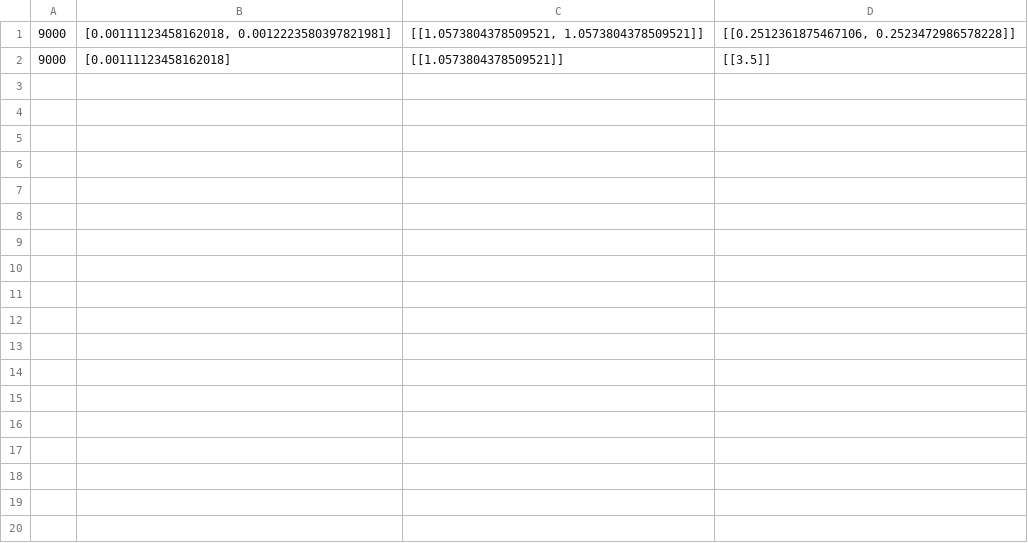
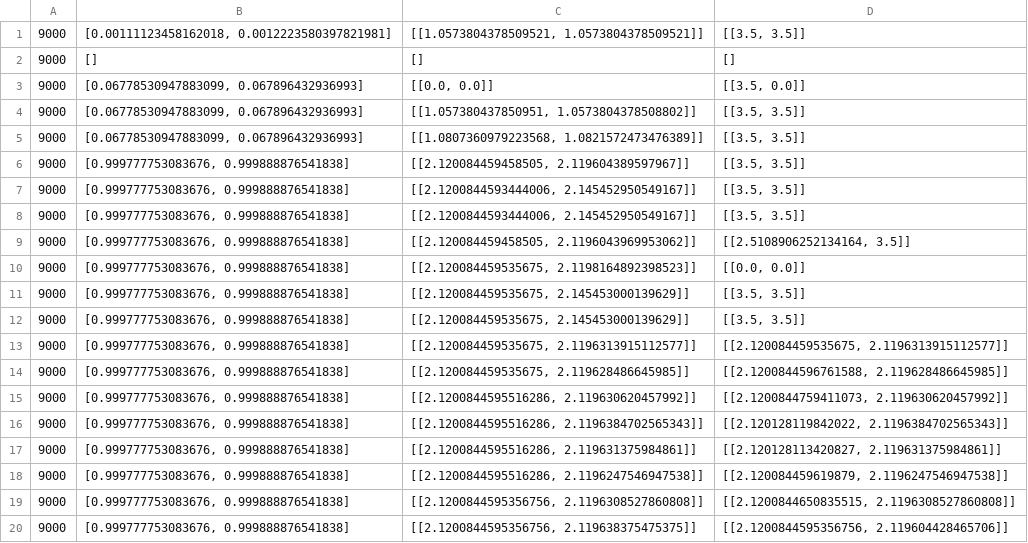
Before and after one commit to s-hallsworth/Transformer_Formulation, a CSV file: Solve_Toy/results_trajectory_seq_22.csv, drawn as a sheet; only a part is shown; the diff covers the shown part only.

Commit message:
save results

```diff
--- a/Solve_Toy/results_trajectory_seq_22.csv
+++ b/Solve_Toy/results_trajectory_seq_22.csv
@@ -1,2 +1,20 @@
-9000,"[0.00111123458162018, 0.0012223580397821981]","[[1.0573804378509521, 1.0573804378509521]]","[[0.2512361875467106, 0.2523472986578228]]",
-9000,[0.00111123458162018],[[1.0573804378509521]],[[3.5]],
+9000,"[0.00111123458162018, 0.0012223580397821981]","[[1.0573804378509521, 1.0573804378509521]]","[[3.5, 3.5]]",
+9000,[],[],[],
+9000,"[0.06778530947883099, 0.067896432936993]","[[0.0, 0.0]]","[[3.5, 0.0]]",
+9000,"[0.06778530947883099, 0.067896432936993]","[[1.057380437850951, 1.0573804378508802]]","[[3.5, 3.5]]",
+9000,"[0.06778530947883099, 0.067896432936993]","[[1.0807360979223568, 1.0821572473476389]]","[[3.5, 3.5]]",
+9000,"[0.999777753083676, 0.999888876541838]","[[2.120084459458505, 2.119604389597967]]","[[3.5, 3.5]]",
+9000,"[0.999777753083676, 0.999888876541838]","[[2.1200844593444006, 2.145452950549167]]","[[3.5, 3.5]]",
+9000,"[0.999777753083676, 0.999888876541838]","[[2.1200844593444006, 2.145452950549167]]","[[3.5, 3.5]]",
+9000,"[0.999777753083676, 0.999888876541838]","[[2.120084459458505, 2.1196043969953062]]","[[2.5108906252134164, 3.5]]",
+9000,"[0.999777753083676, 0.999888876541838]","[[2.120084459535675, 2.1198164892398523]]","[[0.0, 0.0]]",
+9000,"[0.999777753083676, 0.999888876541838]","[[2.120084459535675, 2.145453000139629]]","[[3.5, 3.5]]",
+9000,"[0.999777753083676, 0.999888876541838]","[[2.120084459535675, 2.145453000139629]]","[[3.5, 3.5]]",
+9000,"[0.999777753083676, 0.999888876541838]","[[2.120084459535675, 2.1196313915112577]]","[[2.120084459535675, 2.1196313915112577]]",
+9000,"[0.999777753083676, 0.999888876541838]","[[2.120084459535675, 2.119628486645985]]","[[2.1200844596761588, 2.119628486645985]]",
+9000,"[0.999777753083676, 0.999888876541838]","[[2.1200844595516286, 2.119630620457992]]","[[2.1200844759411073, 2.119630620457992]]",
+9000,"[0.999777753083676, 0.999888876541838]","[[2.1200844595516286, 2.1196384702565343]]","[[2.120128119842022, 2.1196384702565343]]",
+9000,"[0.999777753083676, 0.999888876541838]","[[2.1200844595516286, 2.119631375984861]]","[[2.120128113420827, 2.119631375984861]]",
+9000,"[0.999777753083676, 0.999888876541838]","[[2.1200844595516286, 2.1196247546947538]]","[[2.120084459619879, 2.1196247546947538]]",
+9000,"[0.999777753083676, 0.999888876541838]","[[2.1200844595356756, 2.1196308527860808]]","[[2.1200844650835515, 2.1196308527860808]]",
+9000,"[0.999777753083676, 0.999888876541838]","[[2.1200844595356756, 2.119638375475375]]","[[2.1200844595356756, 2.119604428465706]]",
```
Also changed, not shown: 19 added rows elsewhere in this file, 15 other files.
